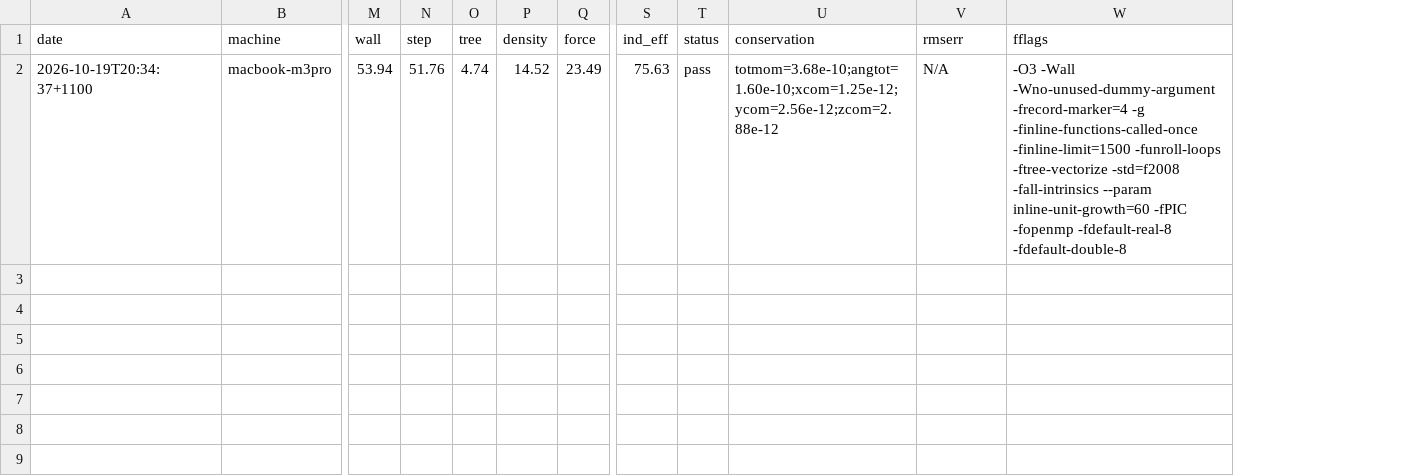
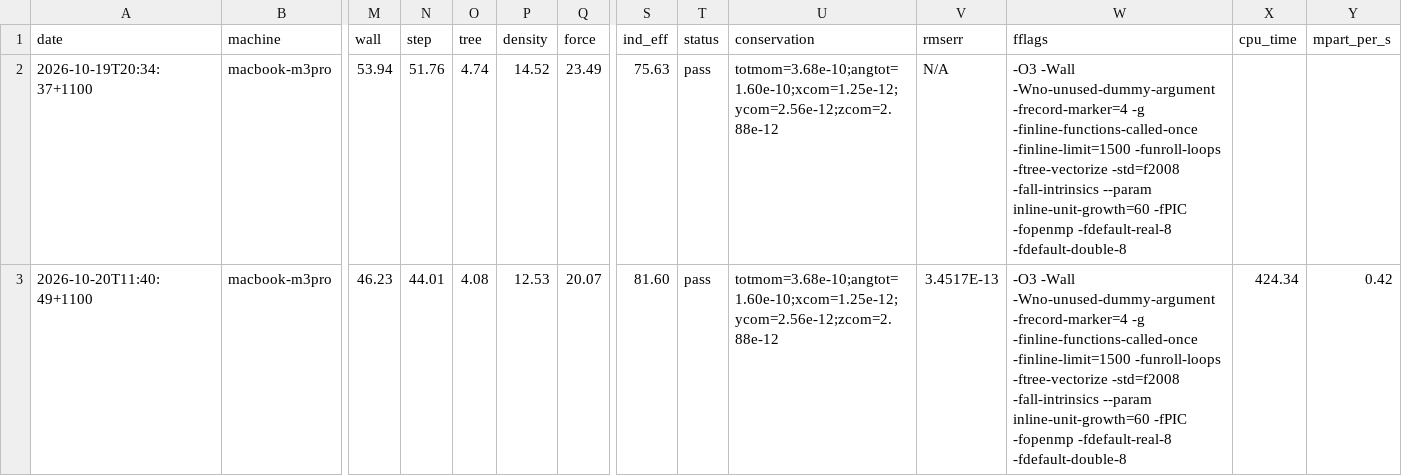
Before and after one commit to phantomSPH/phantom-benchmarks, a CSV file: results/macbook-m3pro/discbinary.csv, drawn as a sheet; only a part is shown, gaps mark what is left out; rows hold the shown columns only; the diff names each change by its address in the sheet, - before the commit and + after, or states it on an @@ line.

Commit message:
publish results from laptop

```diff
--- a/results/macbook-m3pro/discbinary.csv
+++ b/results/macbook-m3pro/discbinary.csv
+column X (cpu_time), empty
+column Y (mpart_per_s), empty
+row 3: 2026-10-20T11:40:49+1100 | macbook-m3pro | 46.23 | 44.01 | 4.08 | 12.53 | 20.07 | 81.60 | pass | totmom=3.68e-10;angtot=1.60e-10;xcom=1.25e-12;ycom=2.56e-12;zcom=2.88e-12 | 3.4517E-13 | -O3 -Wall -Wno-unused-dummy-argument -frecord-marker=4 -g -finline-functions-called-once -finline-limit=1500 -funroll-loops -ftree-vectorize -std=f2008 -fall-intrinsics --param inline-unit-growth=60 -fPIC -fopenmp -fdefault-real-8 -fdefault-double-8 | 424.34 | 0.42
```
Also changed, not shown: results/macbook-m3pro/polar.csv, results/macbook-m3pro/sedov.csv, 3 other files.
